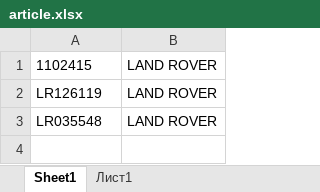
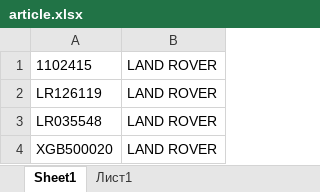
Before and after one commit to RB-PRO/AutoPartsParser, an Excel workbook: article.xlsx, sheet Sheet1, drawn as a sheet; values as stored, in another font and other column widths than the file's, no borders; the diff names each change by its address in the sheet, - before the commit and + after, or states it on an @@ line.

```diff
--- a/article.xlsx (sheet Sheet1)
+++ b/article.xlsx (sheet Sheet1)
+row 4: XGB500020 | LAND ROVER
```
Also changed, not shown: 2 other files.
